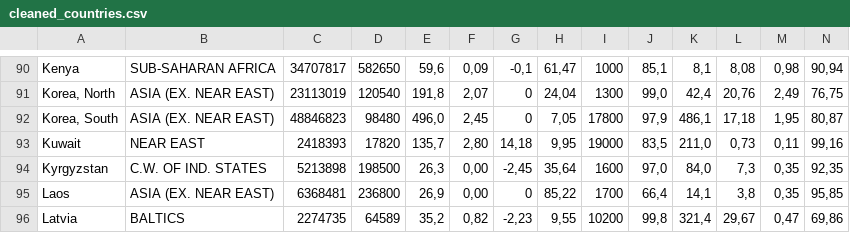
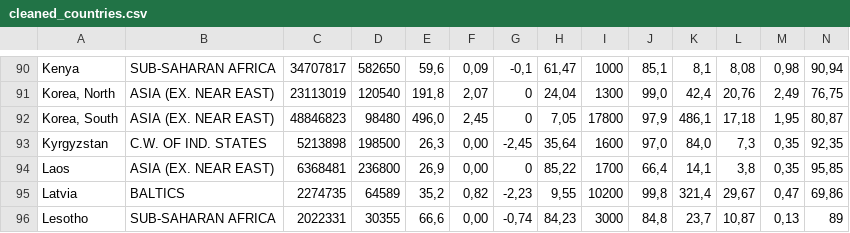
Before and after one commit to suhaib1769/SeminarDataScience, a CSV file: Assignment_3/cleaned_countries.csv, drawn as a sheet; only a part is shown, gaps mark what is left out; the shorter side is filled out with more unchanged rows; rows hold the shown columns only; the diff names each change by its address in the sheet, - before the commit and + after, or states it on an @@ line.

```diff
--- a/Assignment_3/cleaned_countries.csv
+++ b/Assignment_3/cleaned_countries.csv
-row 93: Kuwait | NEAR EAST | 2418393 | 17820 | 135,7 | 2,80 | 14,18 | 9,95 | 19000 | 83,5 | 211,0 | 0,73 | 0,11 | 99,16
```
Also changed, not shown: 8 other files.
